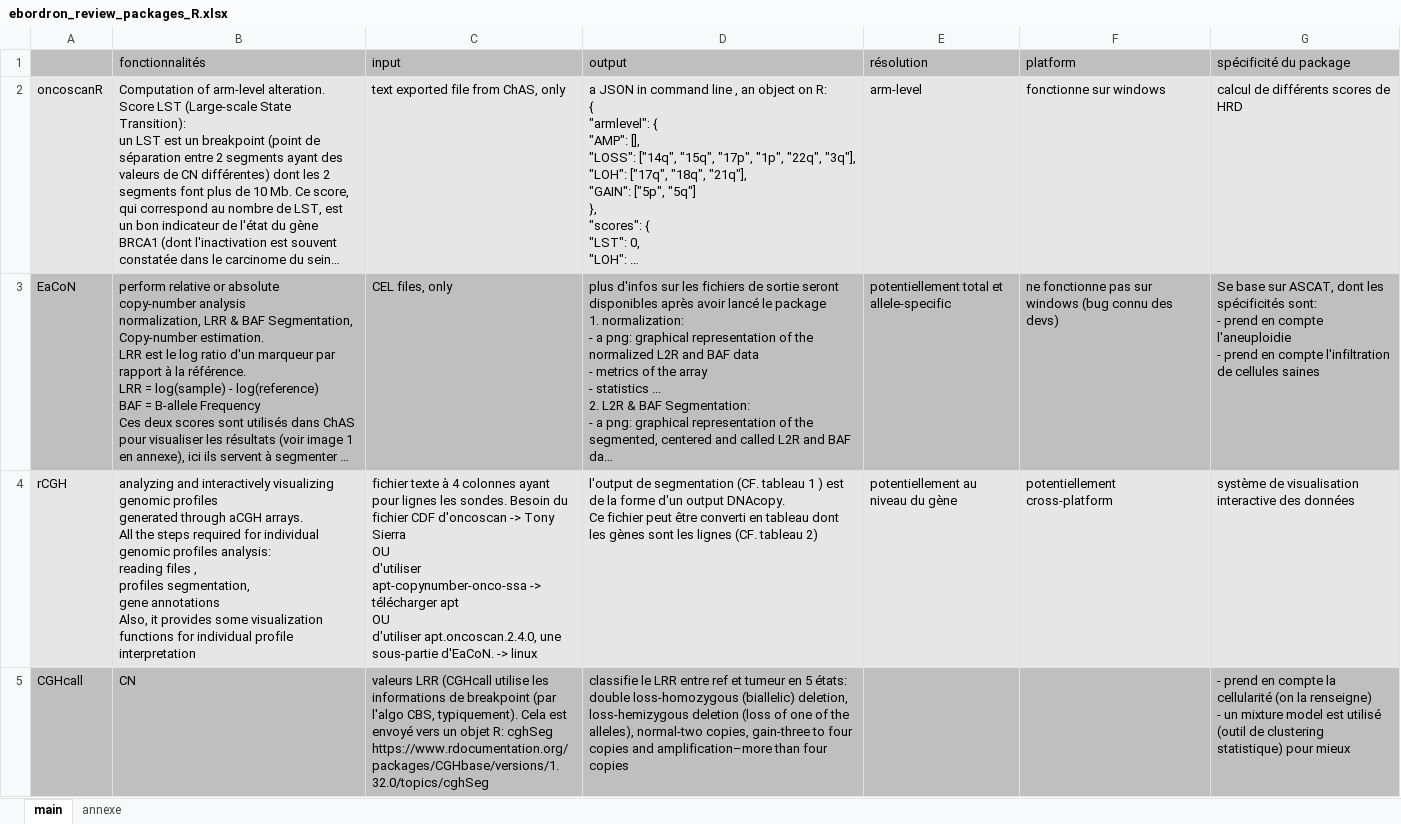
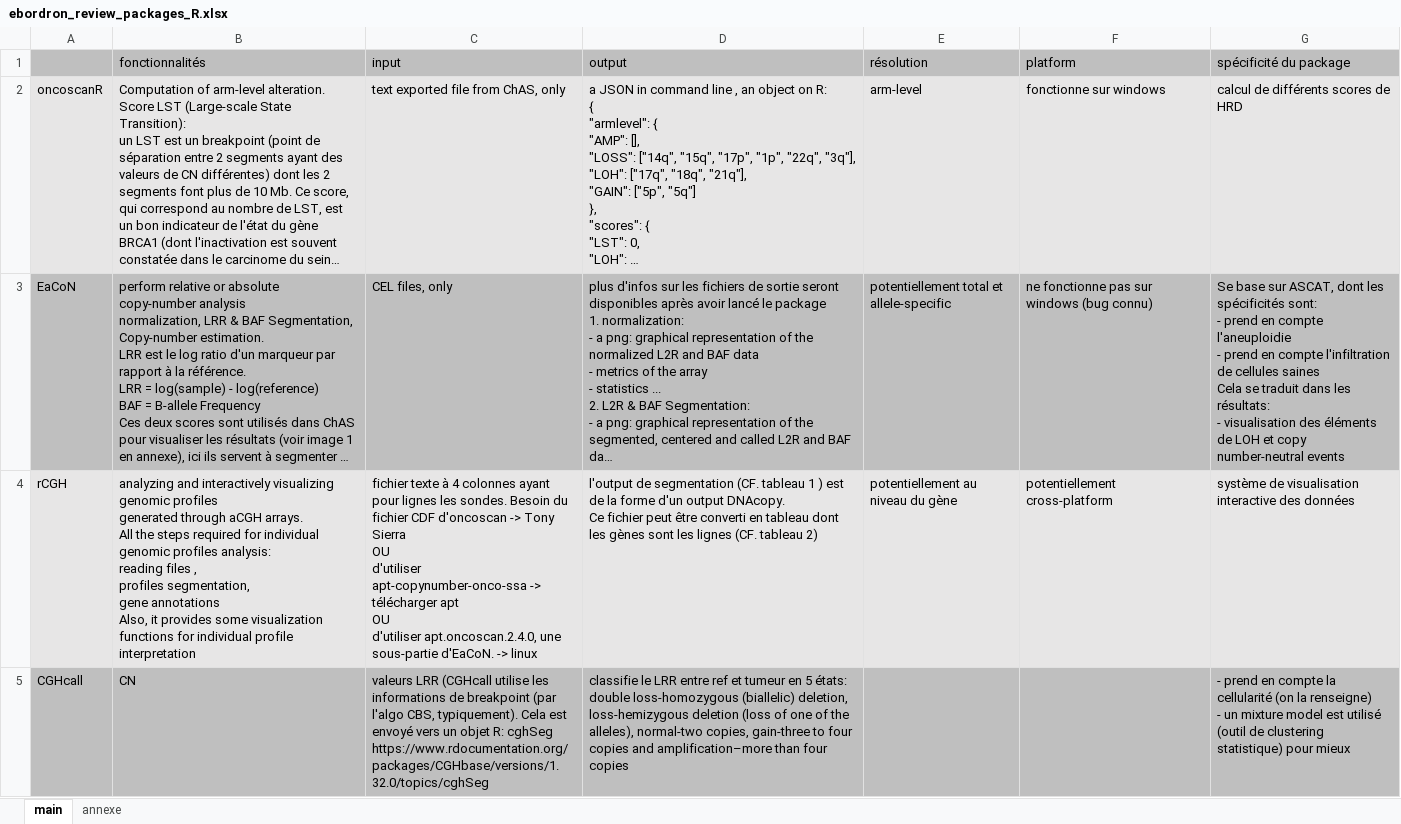
Before and after one commit to Elie-Bordron/DEA-dataviz, an Excel workbook: docs/docs_I_made/ebordron_review_packages_R.xlsx, sheet main, drawn as a sheet; only a part is shown; long unchanged cells end in …; values as stored, in another font and other column widths than the file's, no borders; ↵ is a line break in a cell; the diff names each change by its address in the sheet, - before the commit and + after, or states it on an @@ line.

```diff
--- a/docs/docs_I_made/ebordron_review_packages_R.xlsx (sheet main)
+++ b/docs/docs_I_made/ebordron_review_packages_R.xlsx (sheet main)
-F3 (platform): …windows (bug connu des devs)
+F3 (platform): …windows (bug connu)
-G3 (spécificité du package): …cellules saines
+G3 (spécificité du package): …cellules saines ↵ Cela se traduit dans les résultats: ↵ - visualisation des éléments de LOH et copy number-neutral events
```
Also changed, not shown: 5 other files.
